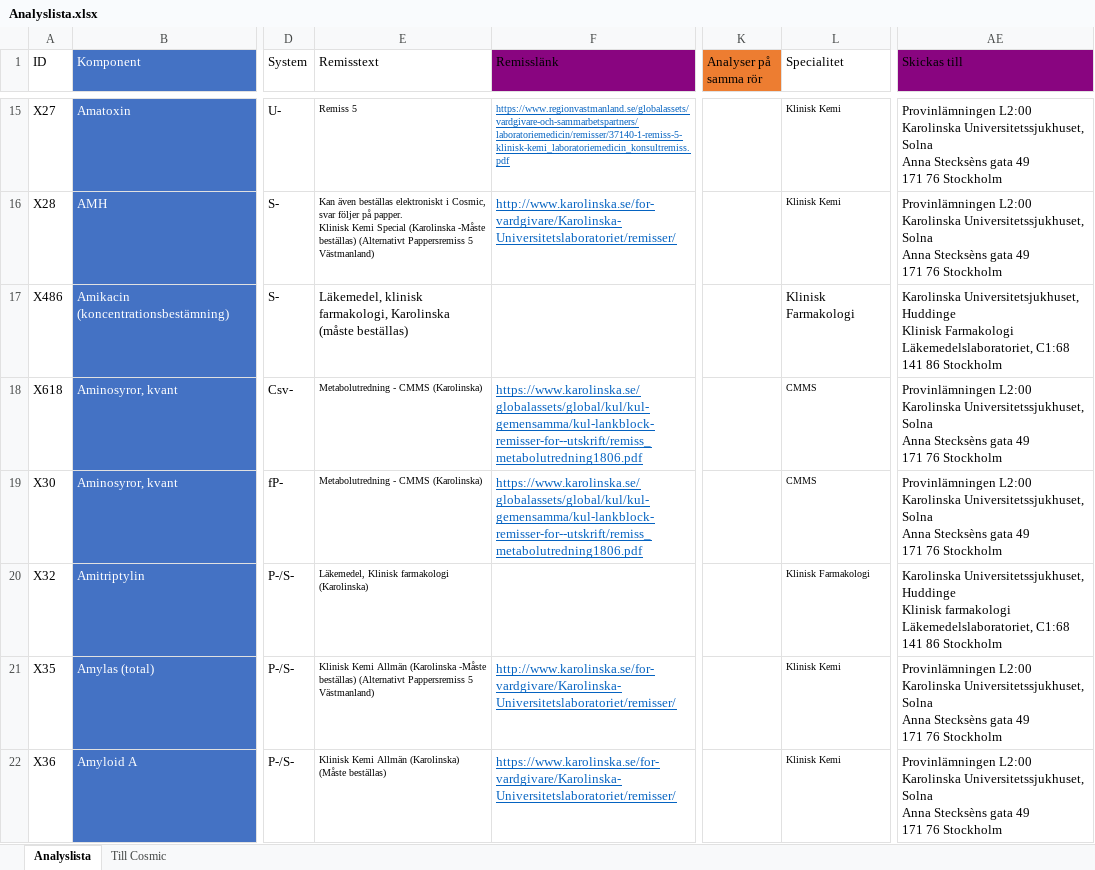
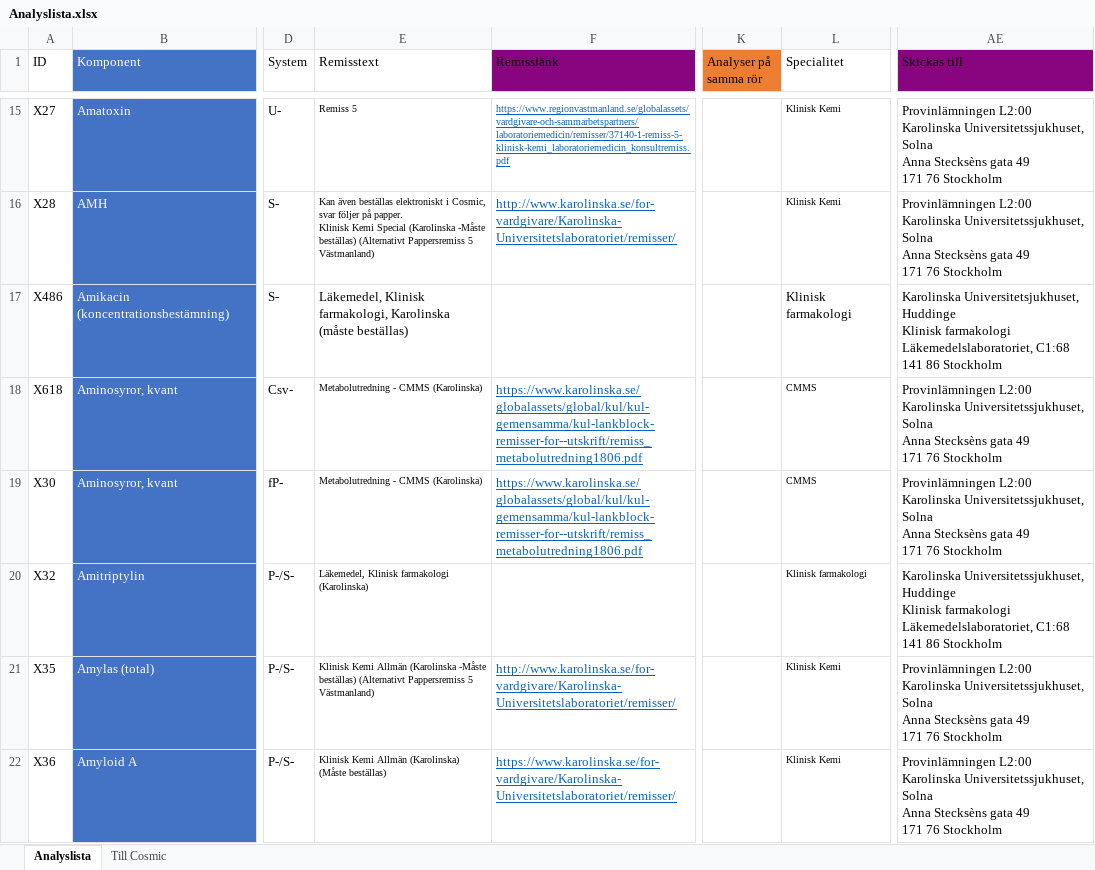
Before and after one commit to LabVastmanland/methodlist, an Excel workbook: data/Analyslista.xlsx, sheet Analyslista, drawn as a sheet; only a part is shown, gaps mark what is left out; values as stored, in another font and other column widths than the file's, no borders; conditional formats and table styles not drawn; ↵ is a line break in a cell; the diff covers the shown part only; the diff names each change by its address in the sheet, - before the commit and + after, or states it on an @@ line.

```diff
--- a/data/Analyslista.xlsx (sheet Analyslista)
+++ b/data/Analyslista.xlsx (sheet Analyslista)
-E17 (Remisstext): Läkemedel, klinisk farmakologi, Karolinska…
+E17 (Remisstext): Läkemedel, Klinisk farmakologi, Karolinska…
-L17 (Specialitet): Klinisk Farmakologi
+L17 (Specialitet): Klinisk farmakologi
-AE17 (Skickas till): …Huddinge ↵ Klinisk Farmakologi ↵ Läkemedelslaboratoriet, C1:68…
+AE17 (Skickas till): …Huddinge ↵ Klinisk farmakologi ↵ Läkemedelslaboratoriet, C1:68…
-L20 (Specialitet): Klinisk Farmakologi
+L20 (Specialitet): Klinisk farmakologi
```
Also changed, not shown: 136 edited cells elsewhere in this sheet.
